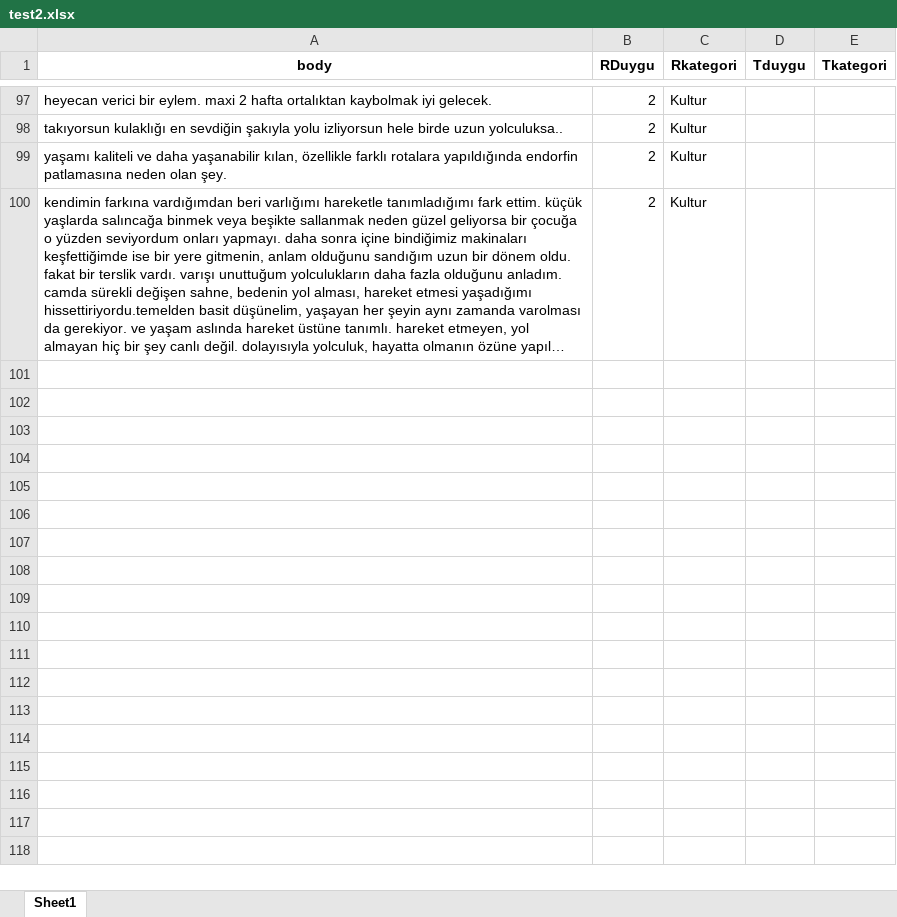
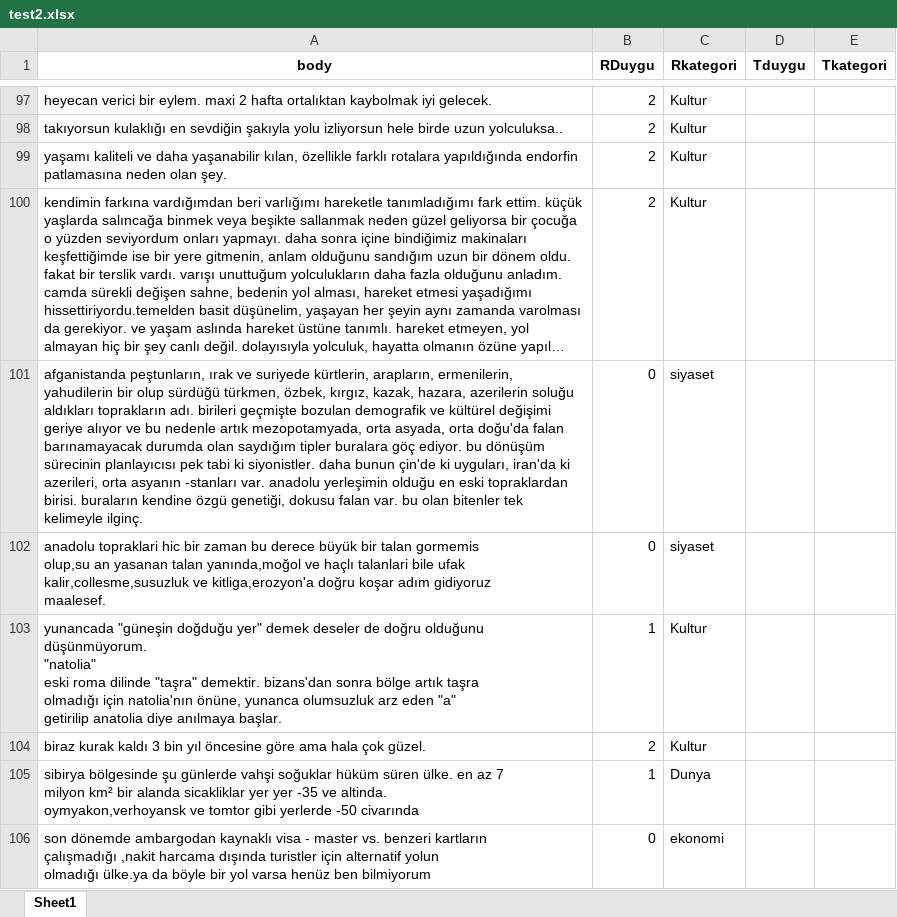
Before and after one commit to ismethan0/eksisozluk-sentiment-thematic-analysis, an Excel workbook: nlp-analyzer/test2.xlsx, sheet Sheet1, drawn as a sheet; only a part is shown, gaps mark what is left out; long unchanged cells end in …; values as stored, in another font and other column widths than the file's, no borders; ↵ is a line break in a cell; the diff covers the shown part only; the diff names each change by its address in the sheet, - before the commit and + after, or states it on an @@ line.

```diff
--- a/nlp-analyzer/test2.xlsx (sheet Sheet1)
+++ b/nlp-analyzer/test2.xlsx (sheet Sheet1)
+row 101: afganistanda peştunların, ırak ve suriyede kürtlerin, arapların, ermenilerin, yahudilerin bir olup sürdüğü türkmen, özbek, kırgız, kazak, hazara, azerilerin soluğu aldıkları toprakların adı. birileri geçmişte bozulan demografik ve kültürel değişimi geriye alıyor ve bu nedenle artık mezopotamyada, orta asyada, orta doğu'da falan barınamayacak durumda olan saydığım tipler buralara göç ediyor. bu dönüşüm sürecinin planlayıcısı pek tabi ki siyonistler. daha bunun çin'de ki uyguları, iran'da ki azerileri, orta asyanın -stanları var. anadolu yerleşimin olduğu en eski topraklardan birisi. buraların kendine özgü genetiği, dokusu falan var. bu olan bitenler tek kelimeyle ilginç. | 0 | siyaset
+row 102: anadolu topraklari hic bir zaman bu derece büyük bir talan gormemis ↵ olup,su an yasanan talan yanında,moğol ve haçlı talanlari bile ufak ↵ kalir,collesme,susuzluk ve kitliga,erozyon'a doğru koşar adım gidiyoruz ↵ maalesef. | 0 | siyaset
+row 103: yunancada "güneşin doğduğu yer" demek deseler de doğru olduğunu düşünmüyorum. ↵ "natolia" ↵ eski roma dilinde "taşra" demektir. bizans'dan sonra bölge artık taşra ↵ olmadığı için natolia'nın önüne, yunanca olumsuzluk arz eden "a" ↵ getirilip anatolia diye anılmaya başlar. | 1 | Kultur
+row 104: biraz kurak kaldı 3 bin yıl öncesine göre ama hala çok güzel. | 2 | Kultur
+row 105: sibirya bölgesinde şu günlerde vahşi soğuklar hüküm süren ülke. en az 7 ↵ milyon km² bir alanda sicakliklar yer yer -35 ve altinda. ↵ oymyakon,verhoyansk ve tomtor gibi yerlerde -50 civarında | 1 | Dunya
+row 106: son dönemde ambargodan kaynaklı visa - master vs. benzeri kartların ↵ çalışmadığı ,nakit harcama dışında turistler için alternatif yolun ↵ olmadığı ülke.ya da böyle bir yol varsa henüz ben bilmiyorum | 0 | ekonomi
```
Also changed, not shown: 5 added rows and 2 edited cells elsewhere in this sheet, 6 other files.
